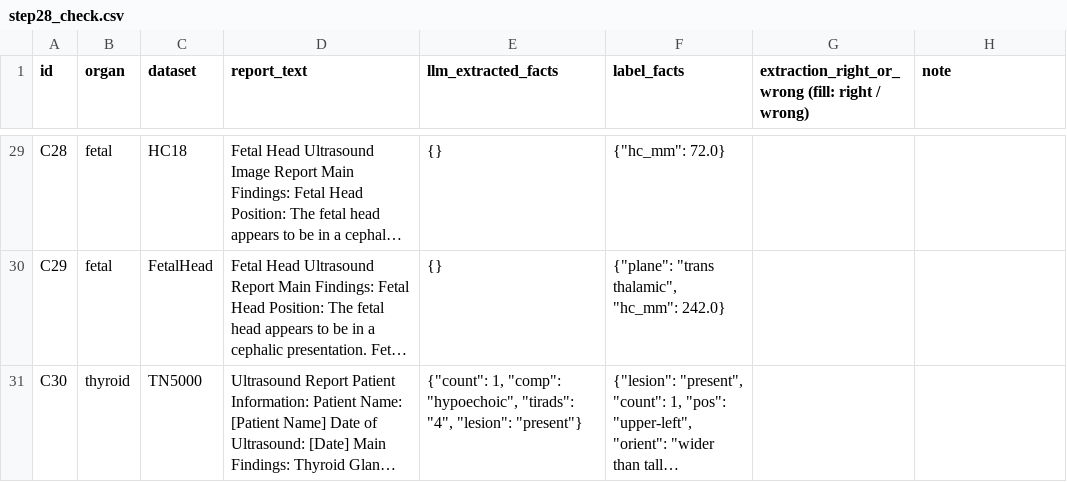
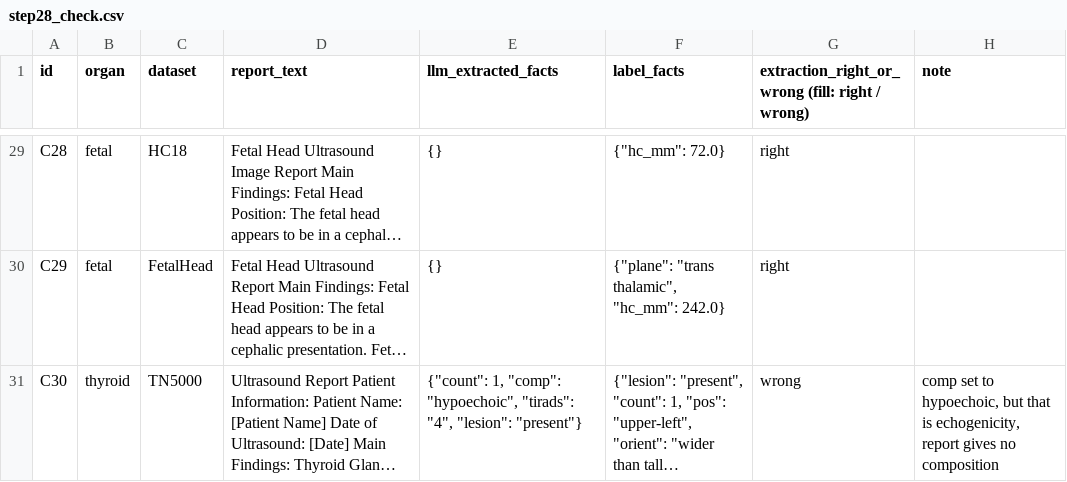
Before and after one commit to FavianaNoronha/ultrasound-report-metaeval, a CSV file: usmeta/docs/step28_check.csv, drawn as a sheet; only a part is shown, gaps mark what is left out; long unchanged cells end in …; the diff covers the shown part only; the diff names each change by its address in the sheet, - before the commit and + after, or states it on an @@ line.

```diff
--- a/usmeta/docs/step28_check.csv
+++ b/usmeta/docs/step28_check.csv
-G29:G30: (empty)
+G29:G30: right
-G31: (empty)
+G31: wrong
-H31 (note): (empty)
+H31 (note): comp set to hypoechoic, but that is echogenicity, report gives no composition
```
Also changed, not shown: 34 edited cells elsewhere in this file, 11 other files.
